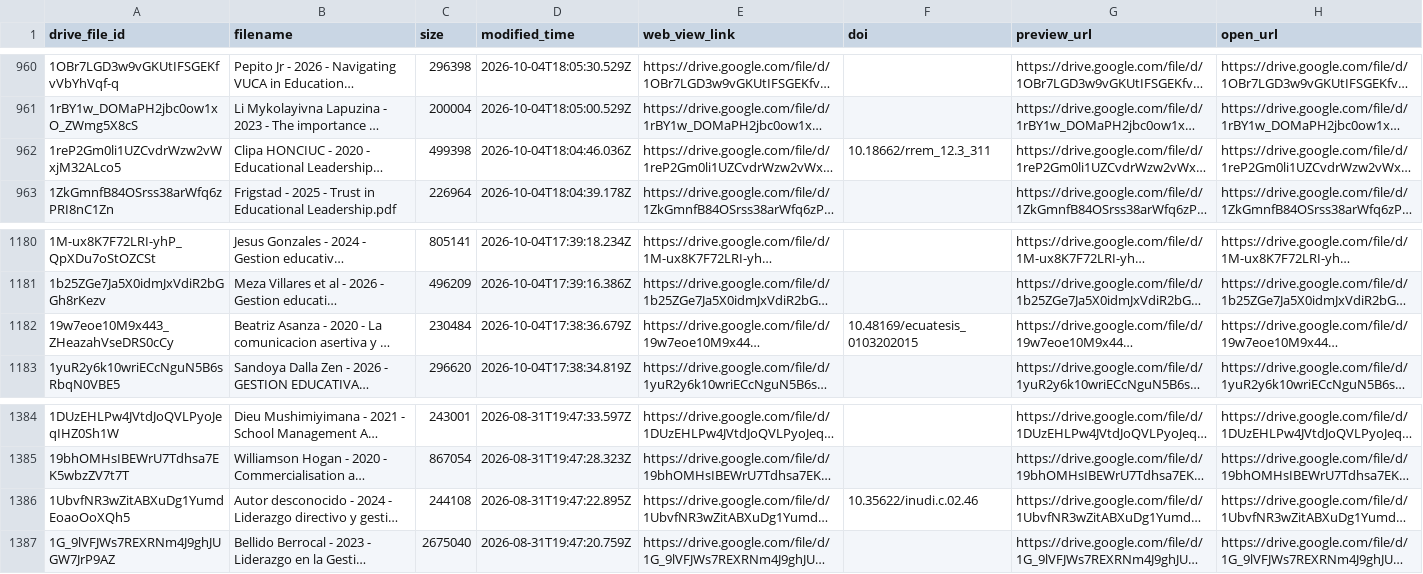
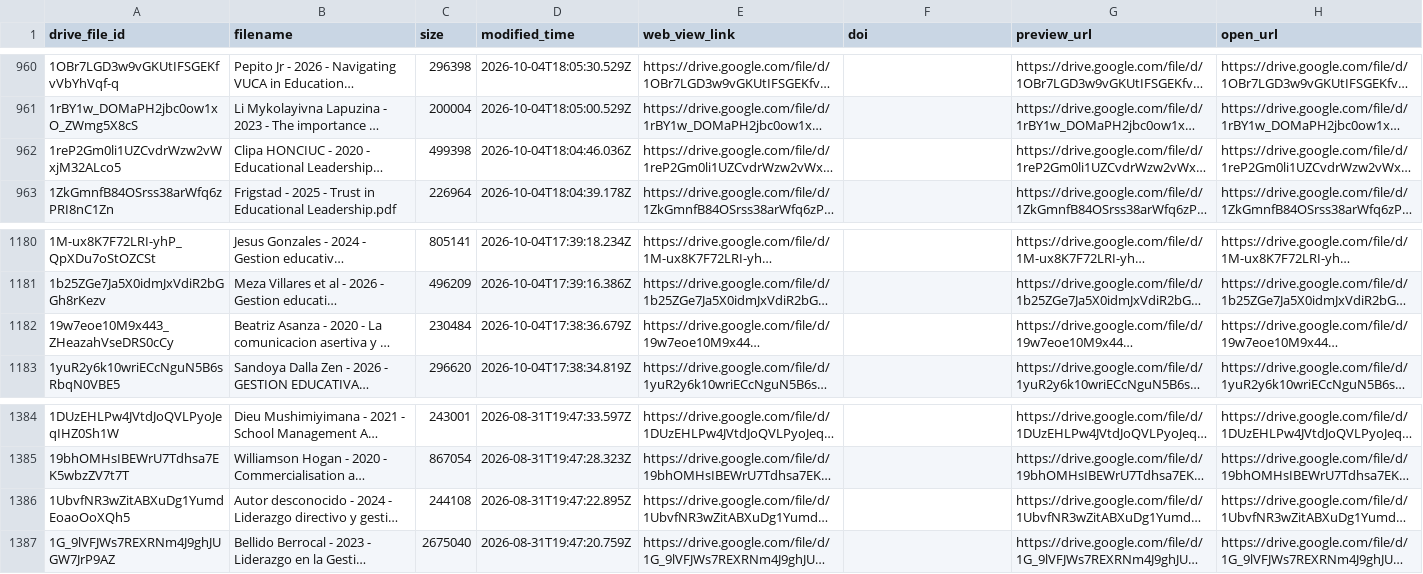
Before and after one commit to eaguirre25/SCRAPEADORACADEMICO, a CSV file: data/drive_manifest.csv, drawn as a sheet; only a part is shown, gaps mark what is left out; long unchanged cells end in …; the diff covers the shown part only; the diff names each change by its address in the sheet, - before the commit and + after, or states it on an @@ line.

```diff
--- a/data/drive_manifest.csv
+++ b/data/drive_manifest.csv
-F962 (doi): 10.18662/rrem_12.3_311
+F962 (doi): (empty)
-F1182 (doi): 10.48169/ecuatesis_0103202015
+F1182 (doi): (empty)
-F1386 (doi): 10.35622/inudi.c.02.46
+F1386 (doi): (empty)
```
Also changed, not shown: 7 edited cells elsewhere in this file, 2 other files.
